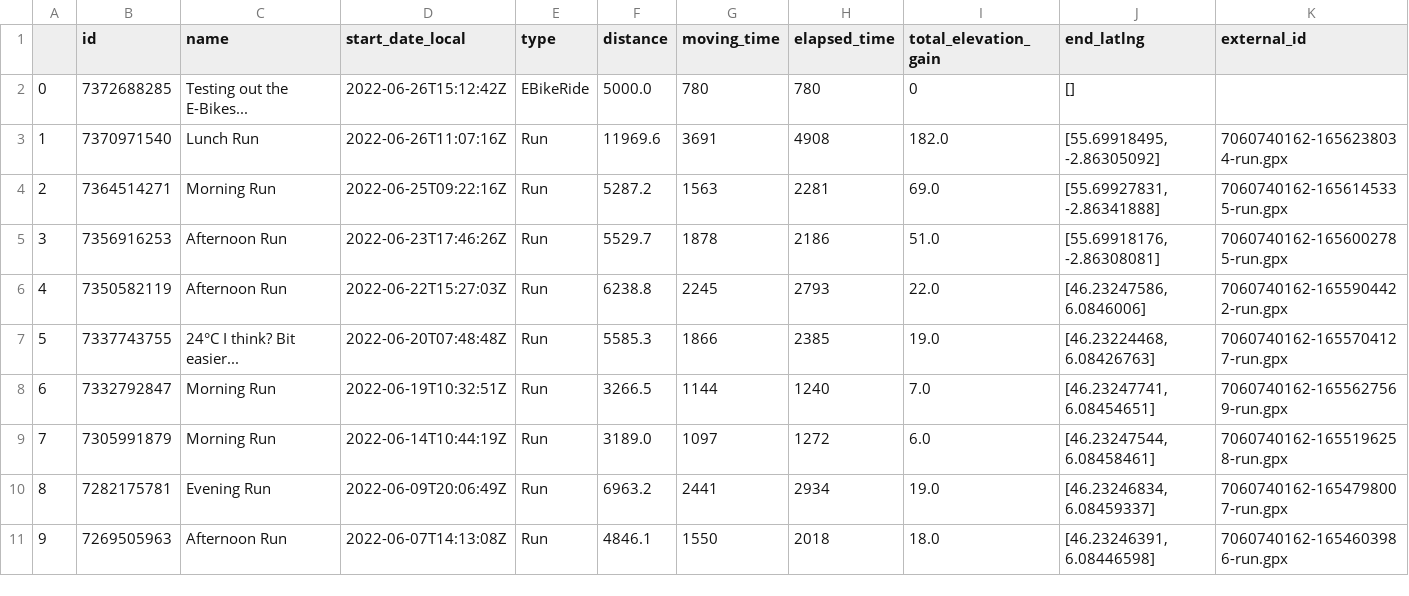
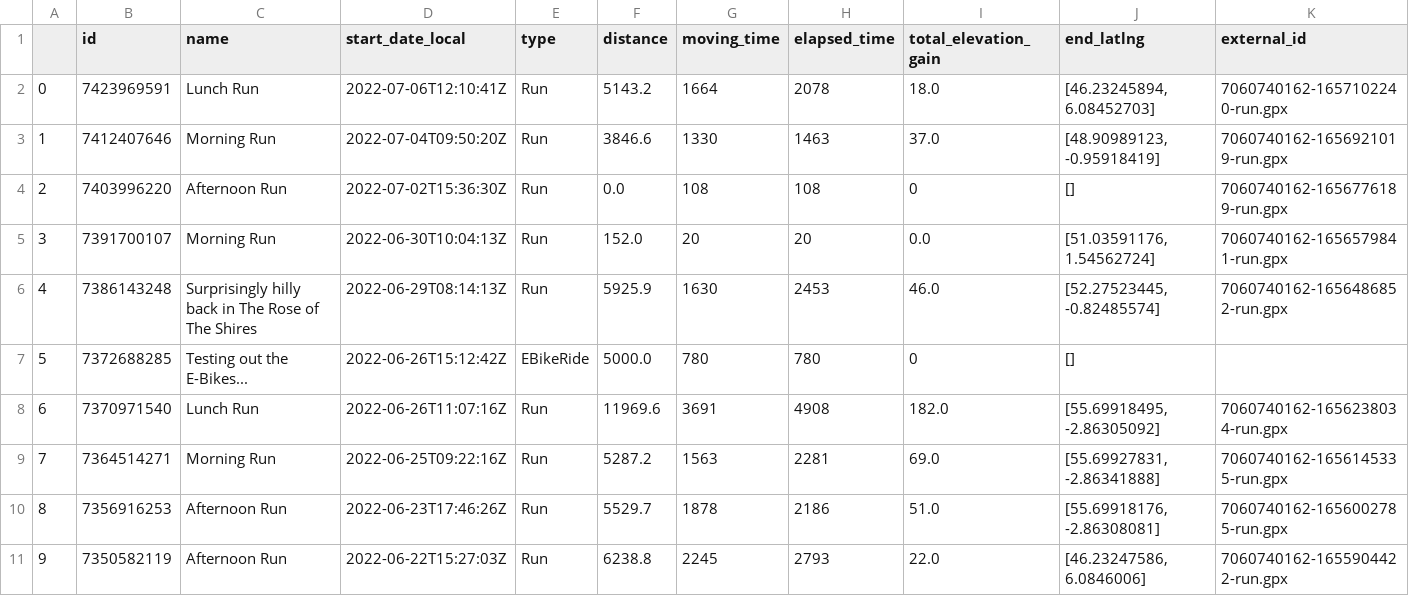
Before and after one commit to CharlieBatchelor/NugRunClub, a CSV file: activities/charlieActivities.csv, drawn as a sheet; only a part is shown; the shorter side is filled out with more unchanged rows; addresses are those after the commit; the diff names each change by its address in the sheet, - before the commit and + after, or states it on an @@ line.

```diff
--- a/activities/charlieActivities.csv
+++ b/activities/charlieActivities.csv
+row 2: 0 | 7423969591 | Lunch Run | 2022-07-06T12:10:41Z | Run | 5143.2 | 1664 | 2078 | 18.0 | [46.23245894, 6.08452703] | 7060740162-1657102240-run.gpx
+row 3: 1 | 7412407646 | Morning Run | 2022-07-04T09:50:20Z | Run | 3846.6 | 1330 | 1463 | 37.0 | [48.90989123, -0.95918419] | 7060740162-1656921019-run.gpx
+row 4: 2 | 7403996220 | Afternoon Run | 2022-07-02T15:36:30Z | Run | 0.0 | 108 | 108 | 0 | [] | 7060740162-1656776189-run.gpx
+row 5: 3 | 7391700107 | Morning Run | 2022-06-30T10:04:13Z | Run | 152.0 | 20 | 20 | 0.0 | [51.03591176, 1.54562724] | 7060740162-1656579841-run.gpx
+row 6: 4 | 7386143248 | Surprisingly hilly back in The Rose of The Shires | 2022-06-29T08:14:13Z | Run | 5925.9 | 1630 | 2453 | 46.0 | [52.27523445, -0.82485574] | 7060740162-1656486852-run.gpx
@@ column A renumbered from row 7 down @@
```
Also changed, not shown: activities/finchActivities.csv, activities/georgeActivities.csv, 13 other files.
